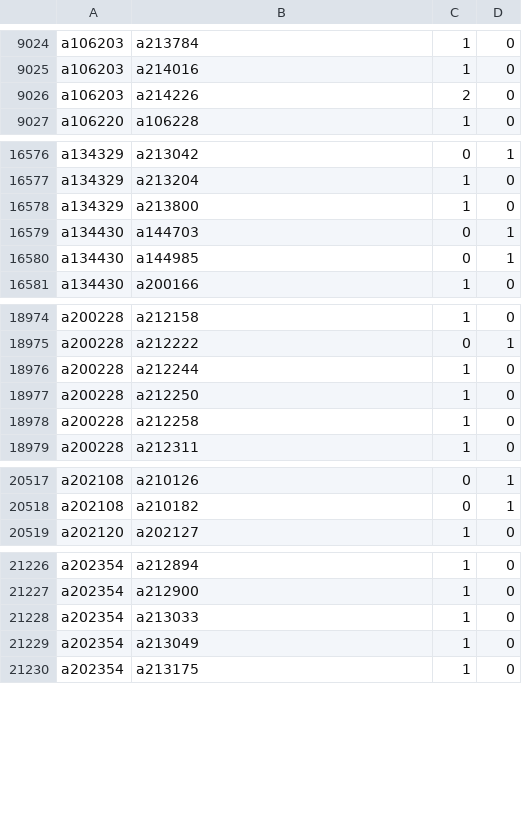
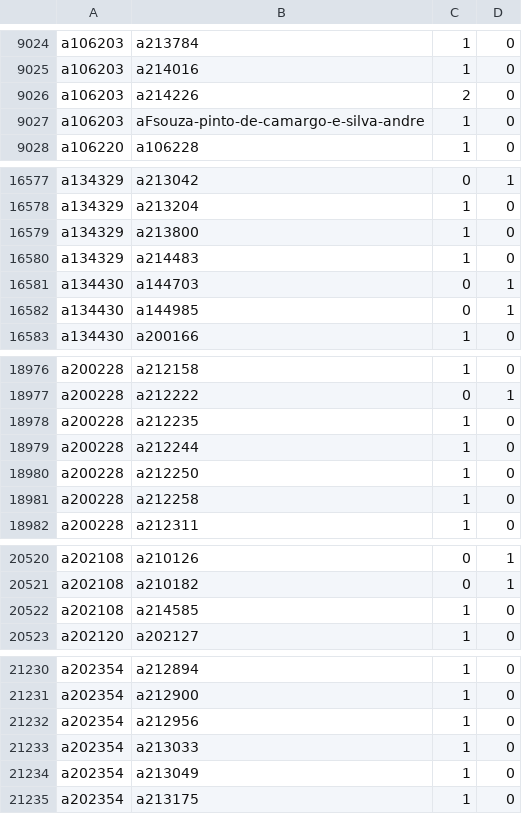
Before and after one commit to robertzechovsky639-ui/tenis, a TSV file: state/h2h/07.tsv, drawn as a sheet; only a part is shown, gaps mark what is left out; the diff covers the shown part only; the diff names each change by its address in the sheet, - before the commit and + after, or states it on an @@ line.

```diff
--- a/state/h2h/07.tsv
+++ b/state/h2h/07.tsv
+row 9027: a106203 | aFsouza-pinto-de-camargo-e-silva-andre | 1 | 0
+row 16580: a134329 | a214483 | 1 | 0
+row 18978: a200228 | a212235 | 1 | 0
+row 20522: a202108 | a214585 | 1 | 0
+row 21232: a202354 | a212956 | 1 | 0
```
Also changed, not shown: 13 added rows and 5 edited cells elsewhere in this file, state/h2h/00.tsv, state/h2h/01.tsv, 26 other files.
